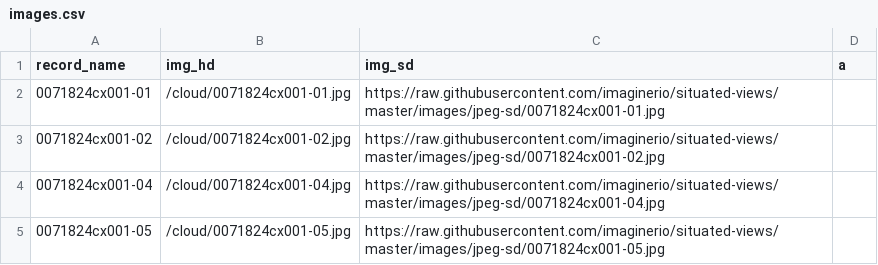
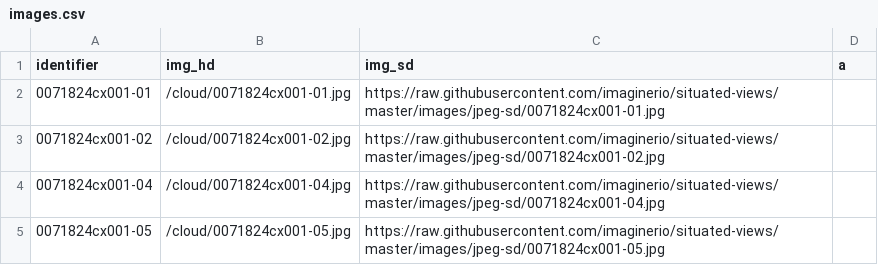
Before and after one commit to imaginerio/imaginerio-etl, a CSV file: images/images.csv, drawn as a sheet; only a part is shown.

```diff
--- a/images/images.csv
+++ b/images/images.csv
@@ -1,2 +1,2 @@
-record_name,img_hd,img_sd,a
+identifier,img_hd,img_sd,a
 0071824cx001-01,/cloud/0071824cx001-01.jpg,https://raw.githubusercontent.com/imaginerio/situated-views/master/images/jpeg-sd/0071824cx001-01.jpg,
```
Also changed, not shown: 17 other files.
